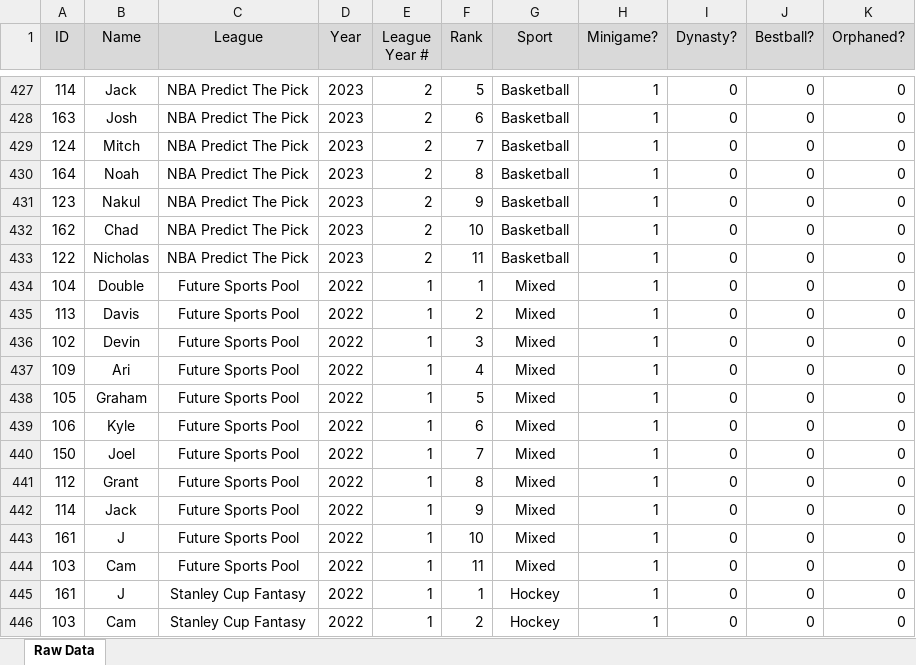
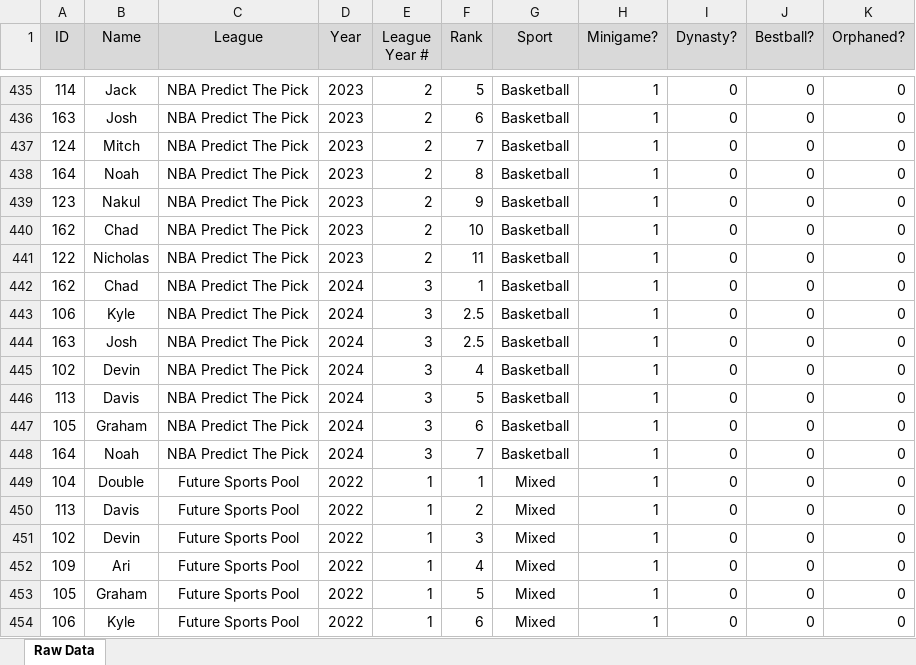
Before and after one commit to DevinD14/FFN_History, an Excel workbook: data/FFN_History_data.xlsx, sheet Raw Data, drawn as a sheet; only a part is shown, gaps mark what is left out; the shorter side is filled out with more unchanged rows; values as stored, in another font and other column widths than the file's, no borders; the diff covers the shown part only; the diff names each change by its address in the sheet, - before the commit and + after, or states it on an @@ line.

Commit message:
Data Results Update

```diff
--- a/data/FFN_History_data.xlsx (sheet Raw Data)
+++ b/data/FFN_History_data.xlsx (sheet Raw Data)
+row 442: 162 | Chad | NBA Predict The Pick | 2024 | 3 | 1 | Basketball | 1 | 0 | 0 | 0
+row 443: 106 | Kyle | NBA Predict The Pick | 2024 | 3 | 2.5 | Basketball | 1 | 0 | 0 | 0
+row 444: 163 | Josh | NBA Predict The Pick | 2024 | 3 | 2.5 | Basketball | 1 | 0 | 0 | 0
+row 445: 102 | Devin | NBA Predict The Pick | 2024 | 3 | 4 | Basketball | 1 | 0 | 0 | 0
+row 446: 113 | Davis | NBA Predict The Pick | 2024 | 3 | 5 | Basketball | 1 | 0 | 0 | 0
+row 447: 105 | Graham | NBA Predict The Pick | 2024 | 3 | 6 | Basketball | 1 | 0 | 0 | 0
+row 448: 164 | Noah | NBA Predict The Pick | 2024 | 3 | 7 | Basketball | 1 | 0 | 0 | 0
```
Also changed, not shown: 40 added rows elsewhere in this sheet.
